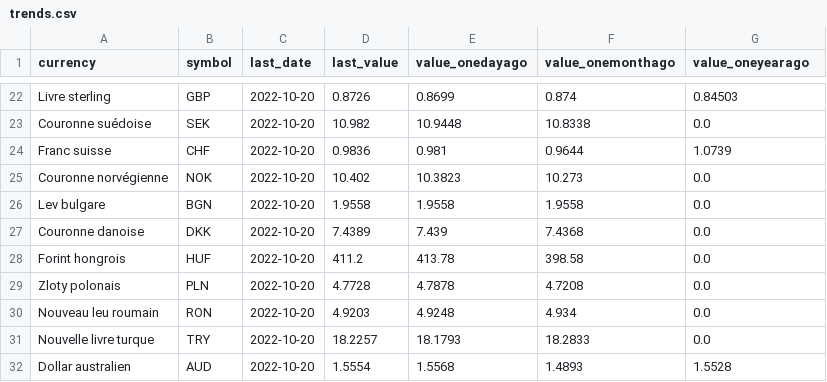
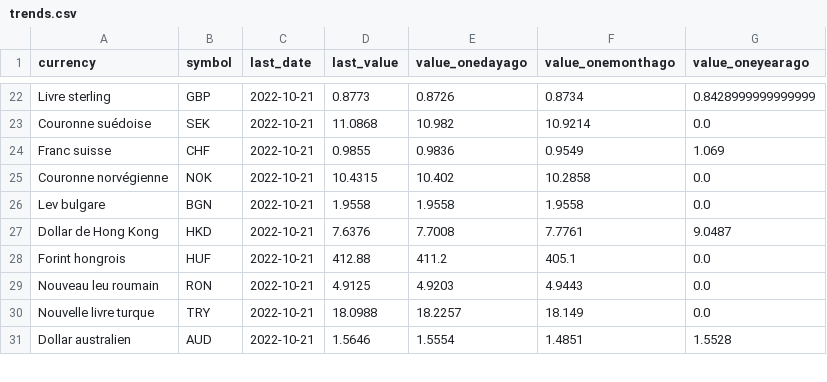
Before and after one commit to AntoineDumestre/Exchange-rates, a CSV file: trends.csv, drawn as a sheet; only a part is shown, gaps mark what is left out; removed rows and columns are numbered as before the commit, all else as after; the diff covers the shown part only; the diff names each change by its address in the sheet, - before the commit and + after, or states it on an @@ line.

```diff
--- a/trends.csv
+++ b/trends.csv
-C22:C26 (last_date): 2022-10-20
+C22:C26 (last_date): 2022-10-21
-D22 (last_value): 0.8726
+D22 (last_value): 0.8773
-E22 (value_onedayago): 0.8699
+E22 (value_onedayago): 0.8726
-F22 (value_onemonthago): 0.874
+F22 (value_onemonthago): 0.8734
-G22 (value_oneyearago): 0.84503
+G22 (value_oneyearago): 0.8428999999999999
-D23 (last_value): 10.982
+D23 (last_value): 11.0868
-E23 (value_onedayago): 10.9448
+E23 (value_onedayago): 10.982
-F23 (value_onemonthago): 10.8338
+F23 (value_onemonthago): 10.9214
-D24 (last_value): 0.9836
+D24 (last_value): 0.9855
-E24 (value_onedayago): 0.981
+E24 (value_onedayago): 0.9836
-F24 (value_onemonthago): 0.9644
+F24 (value_onemonthago): 0.9549
-G24 (value_oneyearago): 1.0739
+G24 (value_oneyearago): 1.069
-D25 (last_value): 10.402
+D25 (last_value): 10.4315
-E25 (value_onedayago): 10.3823
+E25 (value_onedayago): 10.402
-F25 (value_onemonthago): 10.273
+F25 (value_onemonthago): 10.2858
-row 27: Couronne danoise | DKK | 2022-10-20 | 7.4389 | 7.439 | 7.4368 | 0.0
+row 27: Dollar de Hong Kong | HKD | 2022-10-21 | 7.6376 | 7.7008 | 7.7761 | 9.0487
-C28 (last_date): 2022-10-20
+C28 (last_date): 2022-10-21
-D28 (last_value): 411.2
+D28 (last_value): 412.88
-E28 (value_onedayago): 413.78
+E28 (value_onedayago): 411.2
-F28 (value_onemonthago): 398.58
+F28 (value_onemonthago): 405.1
-row 29: Zloty polonais | PLN | 2022-10-20 | 4.7728 | 4.7878 | 4.7208 | 0.0
-C29:C31 (last_date): 2022-10-20
+C29:C31 (last_date): 2022-10-21
-D29 (last_value): 4.9203
+D29 (last_value): 4.9125
-E29 (value_onedayago): 4.9248
+E29 (value_onedayago): 4.9203
-F29 (value_onemonthago): 4.934
+F29 (value_onemonthago): 4.9443
-D30 (last_value): 18.2257
+D30 (last_value): 18.0988
-E30 (value_onedayago): 18.1793
+E30 (value_onedayago): 18.2257
-F30 (value_onemonthago): 18.2833
+F30 (value_onemonthago): 18.149
-D31 (last_value): 1.5554
+D31 (last_value): 1.5646
-E31 (value_onedayago): 1.5568
+E31 (value_onedayago): 1.5554
-F31 (value_onemonthago): 1.4893
+F31 (value_onemonthago): 1.4851
```
Also changed, not shown: 4 added rows, 3 removed rows and 71 edited cells elsewhere in this file, 1 other file.
